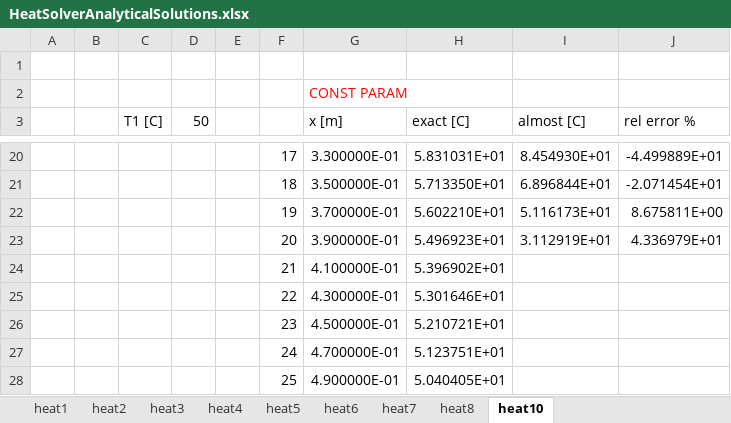
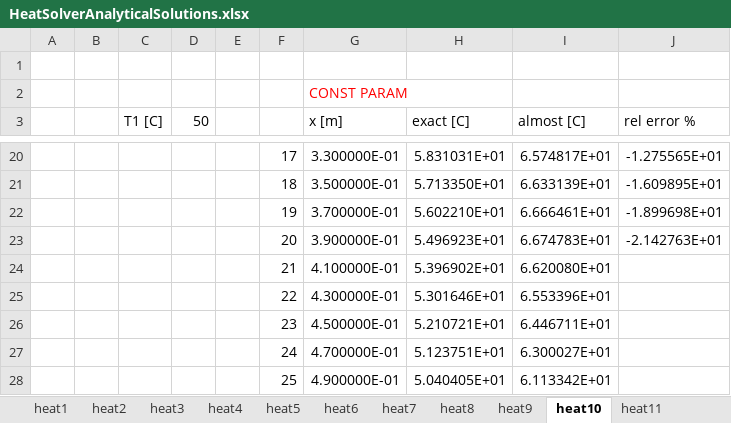
Before and after one commit to FrancisKhan/ALMOST, an Excel workbook: inputs/HeatSolverAnalyticalSolutions.xlsx, sheet heat10, drawn as a sheet; only a part is shown, gaps mark what is left out; values as stored, in another font and other column widths than the file's, no borders; charts and pictures not drawn; the diff covers the shown part only; the diff names each change by its address in the sheet, - before the commit and + after, or states it on an @@ line.

Commit message:
Fix bug related to interface conductivity and cylinder heat solver implementation

```diff
--- a/inputs/HeatSolverAnalyticalSolutions.xlsx (sheet heat10)
+++ b/inputs/HeatSolverAnalyticalSolutions.xlsx (sheet heat10)
+sheet tab: heat9
+sheet tab: heat11
-I20 (almost [C]): 8.454930E+01
+I20 (almost [C]): 6.574817E+01
-J20 (rel error %): -4.499889E+01
+J20 (rel error %): -1.275565E+01
-I21 (almost [C]): 6.896844E+01
+I21 (almost [C]): 6.633139E+01
-J21 (rel error %): -2.071454E+01
+J21 (rel error %): -1.609895E+01
-I22 (almost [C]): 5.116173E+01
+I22 (almost [C]): 6.666461E+01
-J22 (rel error %): 8.675811E+00
+J22 (rel error %): -1.899698E+01
-I23 (almost [C]): 3.112919E+01
+I23 (almost [C]): 6.674783E+01
-J23 (rel error %): 4.336979E+01
+J23 (rel error %): -2.142763E+01
-I24 (almost [C]): (empty)
+I24 (almost [C]): 6.620080E+01
-I25 (almost [C]): (empty)
+I25 (almost [C]): 6.553396E+01
-I26 (almost [C]): (empty)
+I26 (almost [C]): 6.446711E+01
-I27 (almost [C]): (empty)
+I27 (almost [C]): 6.300027E+01
-I28 (almost [C]): (empty)
+I28 (almost [C]): 6.113342E+01
```
Also changed, not shown: 32 edited cells elsewhere in this sheet, sheet heat8, other sheet tabs, charts or pictures, 9 other files.
